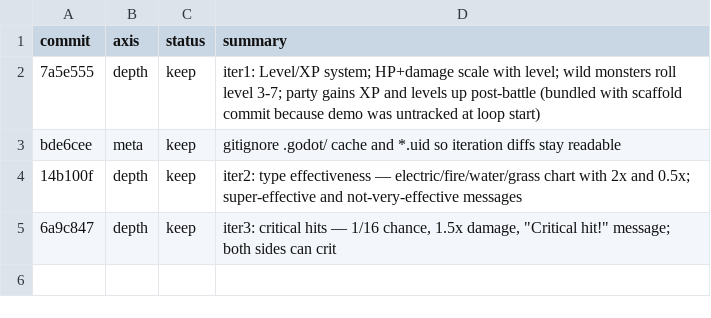
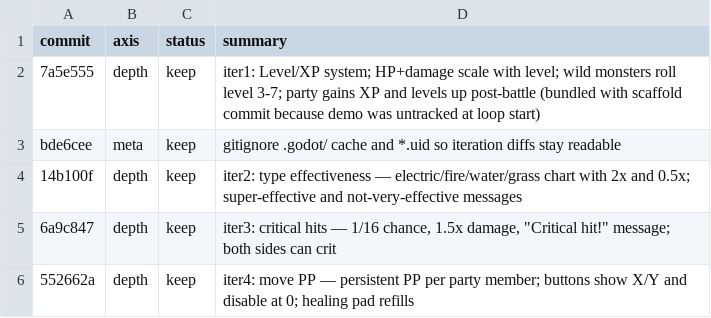
Before and after one commit to ryansoq/agent-sprite-forge, a TSV file: examples/pikachu-godot/results.tsv, drawn as a sheet; the diff names each change by its address in the sheet, - before the commit and + after, or states it on an @@ line.

```diff
--- a/examples/pikachu-godot/results.tsv
+++ b/examples/pikachu-godot/results.tsv
+row 6: 552662a | depth | keep | iter4: move PP — persistent PP per party member; buttons show X/Y and disable at 0; healing pad refills
```
